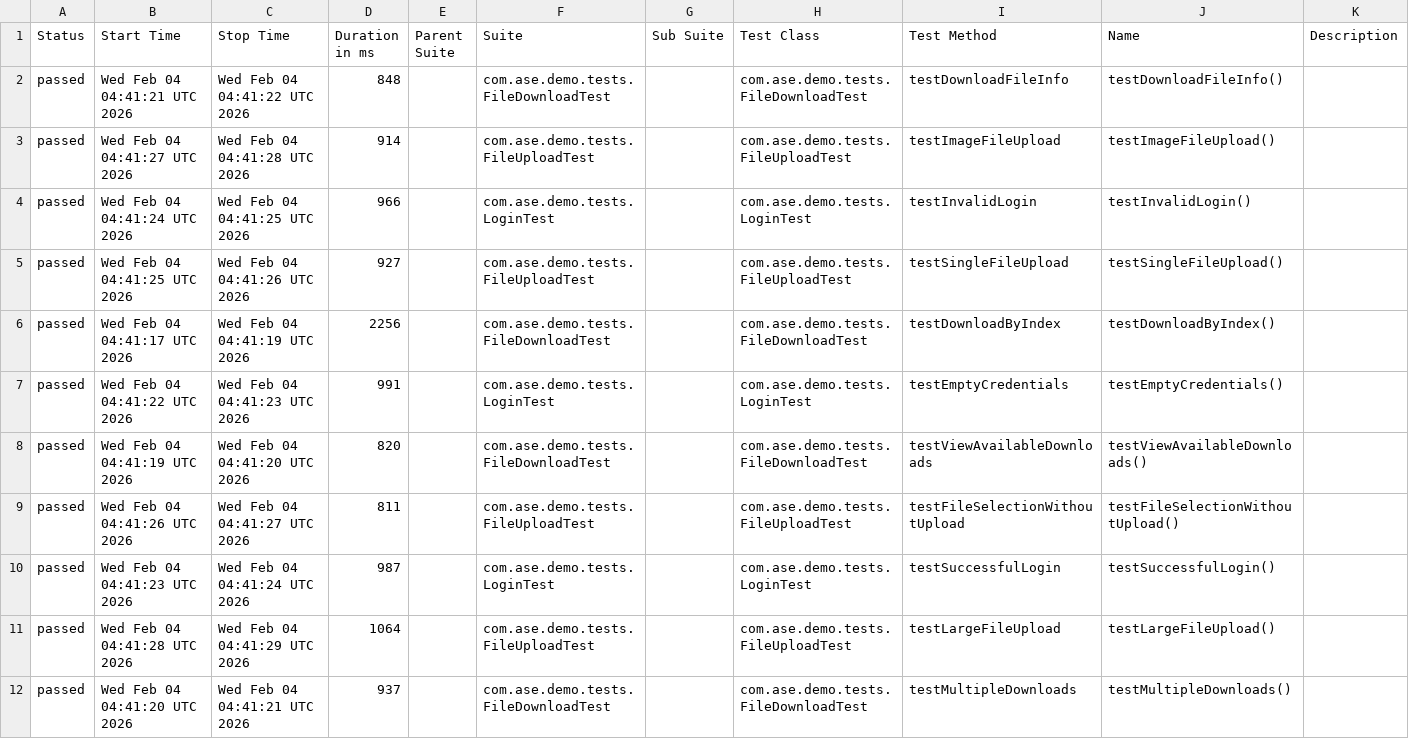
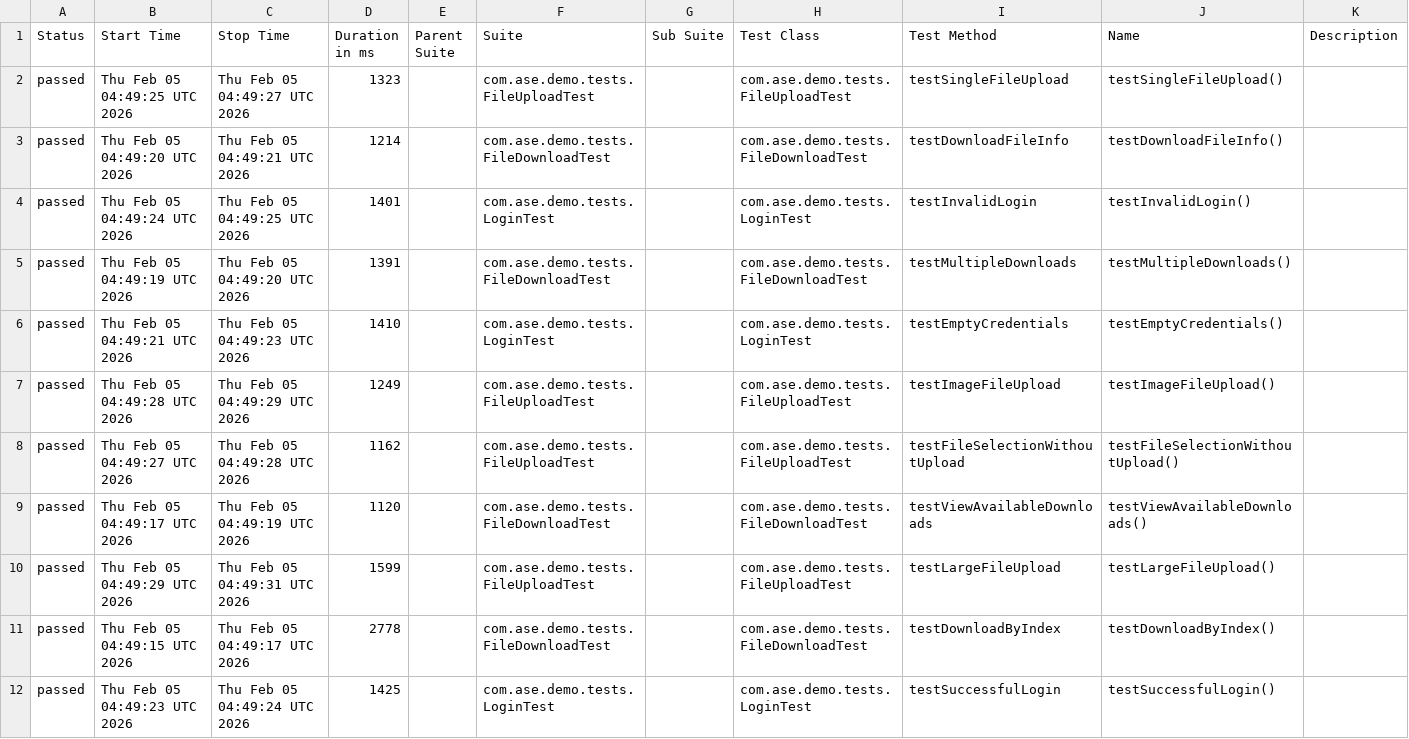
Before and after one commit to Agile-Software-Engineering-25/demo-system-test, a CSV file: full/data/suites.csv, drawn as a sheet.

```diff
--- a/full/data/suites.csv
+++ b/full/data/suites.csv
@@ -1,12 +1,12 @@
 "Status","Start Time","Stop Time","Duration in ms","Parent Suite","Suite","Sub Suite","Test Class","Test Method","Name","Description"
-"passed","Wed Feb 04 04:41:21 UTC 2026","Wed Feb 04 04:41:22 UTC 2026","848","","com.ase.demo.tests.FileDownloadTest","","com.ase.demo.tests.FileDownloadTest","testDownloadFileInfo","testDownloadFileInfo()",""
-"passed","Wed Feb 04 04:41:27 UTC 2026","Wed Feb 04 04:41:28 UTC 2026","914","","com.ase.demo.tests.FileUploadTest","","com.ase.demo.tests.FileUploadTest","testImageFileUpload","testImageFileUpload()",""
-"passed","Wed Feb 04 04:41:24 UTC 2026","Wed Feb 04 04:41:25 UTC 2026","966","","com.ase.demo.tests.LoginTest","","com.ase.demo.tests.LoginTest","testInvalidLogin","testInvalidLogin()",""
-"passed","Wed Feb 04 04:41:25 UTC 2026","Wed Feb 04 04:41:26 UTC 2026","927","","com.ase.demo.tests.FileUploadTest","","com.ase.demo.tests.FileUploadTest","testSingleFileUpload","testSingleFileUpload()",""
-"passed","Wed Feb 04 04:41:17 UTC 2026","Wed Feb 04 04:41:19 UTC 2026","2256","","com.ase.demo.tests.FileDownloadTest","","com.ase.demo.tests.FileDownloadTest","testDownloadByIndex","testDownloadByIndex()",""
-"passed","Wed Feb 04 04:41:22 UTC 2026","Wed Feb 04 04:41:23 UTC 2026","991","","com.ase.demo.tests.LoginTest","","com.ase.demo.tests.LoginTest","testEmptyCredentials","testEmptyCredentials()",""
-"passed","Wed Feb 04 04:41:19 UTC 2026","Wed Feb 04 04:41:20 UTC 2026","820","","com.ase.demo.tests.FileDownloadTest","","com.ase.demo.tests.FileDownloadTest","testViewAvailableDownloads","testViewAvailableDownloads()",""
-"passed","Wed Feb 04 04:41:26 UTC 2026","Wed Feb 04 04:41:27 UTC 2026","811","","com.ase.demo.tests.FileUploadTest","","com.ase.demo.tests.FileUploadTest","testFileSelectionWithoutUpload","testFileSelectionWithoutUpload()",""
-"passed","Wed Feb 04 04:41:23 UTC 2026","Wed Feb 04 04:41:24 UTC 2026","987","","com.ase.demo.tests.LoginTest","","com.ase.demo.tests.LoginTest","testSuccessfulLogin","testSuccessfulLogin()",""
-"passed","Wed Feb 04 04:41:28 UTC 2026","Wed Feb 04 04:41:29 UTC 2026","1064","","com.ase.demo.tests.FileUploadTest","","com.ase.demo.tests.FileUploadTest","testLargeFileUpload","testLargeFileUpload()",""
-"passed","Wed Feb 04 04:41:20 UTC 2026","Wed Feb 04 04:41:21 UTC 2026","937","","com.ase.demo.tests.FileDownloadTest","","com.ase.demo.tests.FileDownloadTest","testMultipleDownloads","testMultipleDownloads()",""
+"passed","Thu Feb 05 04:49:25 UTC 2026","Thu Feb 05 04:49:27 UTC 2026","1323","","com.ase.demo.tests.FileUploadTest","","com.ase.demo.tests.FileUploadTest","testSingleFileUpload","testSingleFileUpload()",""
+"passed","Thu Feb 05 04:49:20 UTC 2026","Thu Feb 05 04:49:21 UTC 2026","1214","","com.ase.demo.tests.FileDownloadTest","","com.ase.demo.tests.FileDownloadTest","testDownloadFileInfo","testDownloadFileInfo()",""
+"passed","Thu Feb 05 04:49:24 UTC 2026","Thu Feb 05 04:49:25 UTC 2026","1401","","com.ase.demo.tests.LoginTest","","com.ase.demo.tests.LoginTest","testInvalidLogin","testInvalidLogin()",""
+"passed","Thu Feb 05 04:49:19 UTC 2026","Thu Feb 05 04:49:20 UTC 2026","1391","","com.ase.demo.tests.FileDownloadTest","","com.ase.demo.tests.FileDownloadTest","testMultipleDownloads","testMultipleDownloads()",""
+"passed","Thu Feb 05 04:49:21 UTC 2026","Thu Feb 05 04:49:23 UTC 2026","1410","","com.ase.demo.tests.LoginTest","","com.ase.demo.tests.LoginTest","testEmptyCredentials","testEmptyCredentials()",""
+"passed","Thu Feb 05 04:49:28 UTC 2026","Thu Feb 05 04:49:29 UTC 2026","1249","","com.ase.demo.tests.FileUploadTest","","com.ase.demo.tests.FileUploadTest","testImageFileUpload","testImageFileUpload()",""
+"passed","Thu Feb 05 04:49:27 UTC 2026","Thu Feb 05 04:49:28 UTC 2026","1162","","com.ase.demo.tests.FileUploadTest","","com.ase.demo.tests.FileUploadTest","testFileSelectionWithoutUpload","testFileSelectionWithoutUpload()",""
+"passed","Thu Feb 05 04:49:17 UTC 2026","Thu Feb 05 04:49:19 UTC 2026","1120","","com.ase.demo.tests.FileDownloadTest","","com.ase.demo.tests.FileDownloadTest","testViewAvailableDownloads","testViewAvailableDownloads()",""
+"passed","Thu Feb 05 04:49:29 UTC 2026","Thu Feb 05 04:49:31 UTC 2026","1599","","com.ase.demo.tests.FileUploadTest","","com.ase.demo.tests.FileUploadTest","testLargeFileUpload","testLargeFileUpload()",""
+"passed","Thu Feb 05 04:49:15 UTC 2026","Thu Feb 05 04:49:17 UTC 2026","2778","","com.ase.demo.tests.FileDownloadTest","","com.ase.demo.tests.FileDownloadTest","testDownloadByIndex","testDownloadByIndex()",""
+"passed","Thu Feb 05 04:49:23 UTC 2026","Thu Feb 05 04:49:24 UTC 2026","1425","","com.ase.demo.tests.LoginTest","","com.ase.demo.tests.LoginTest","testSuccessfulLogin","testSuccessfulLogin()",""
```
Also changed, not shown: 36 other files.
